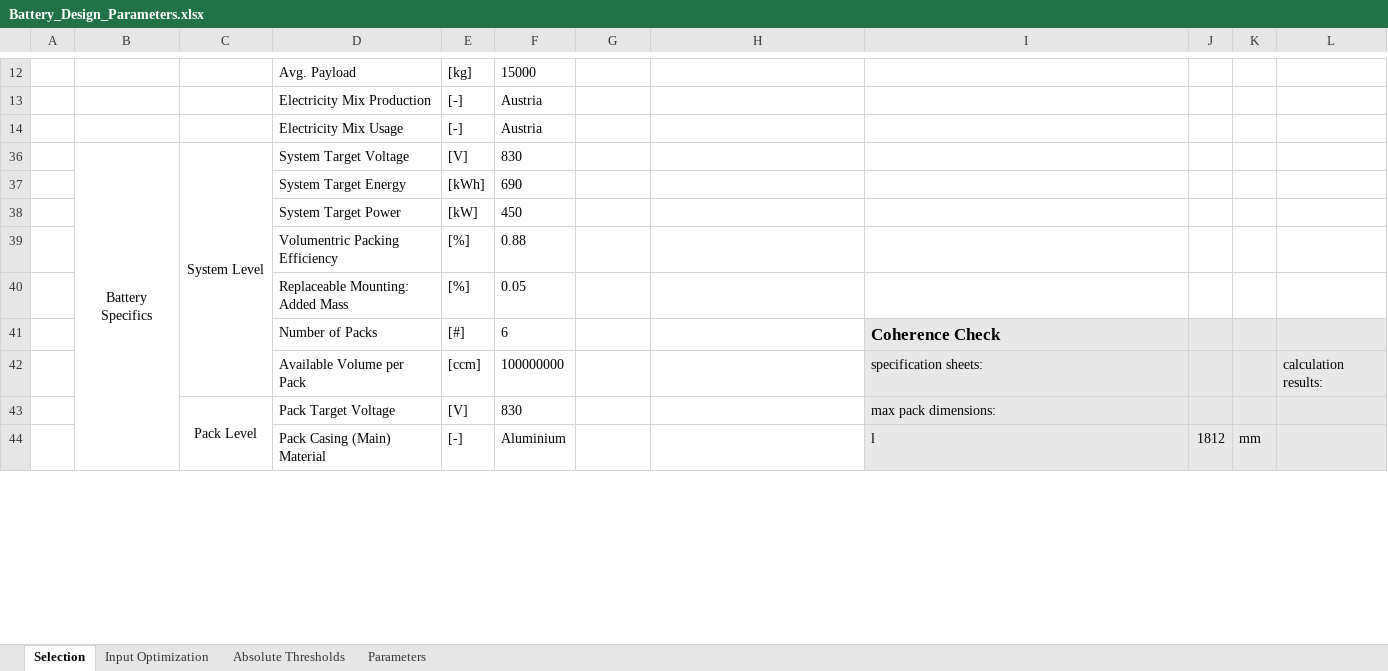
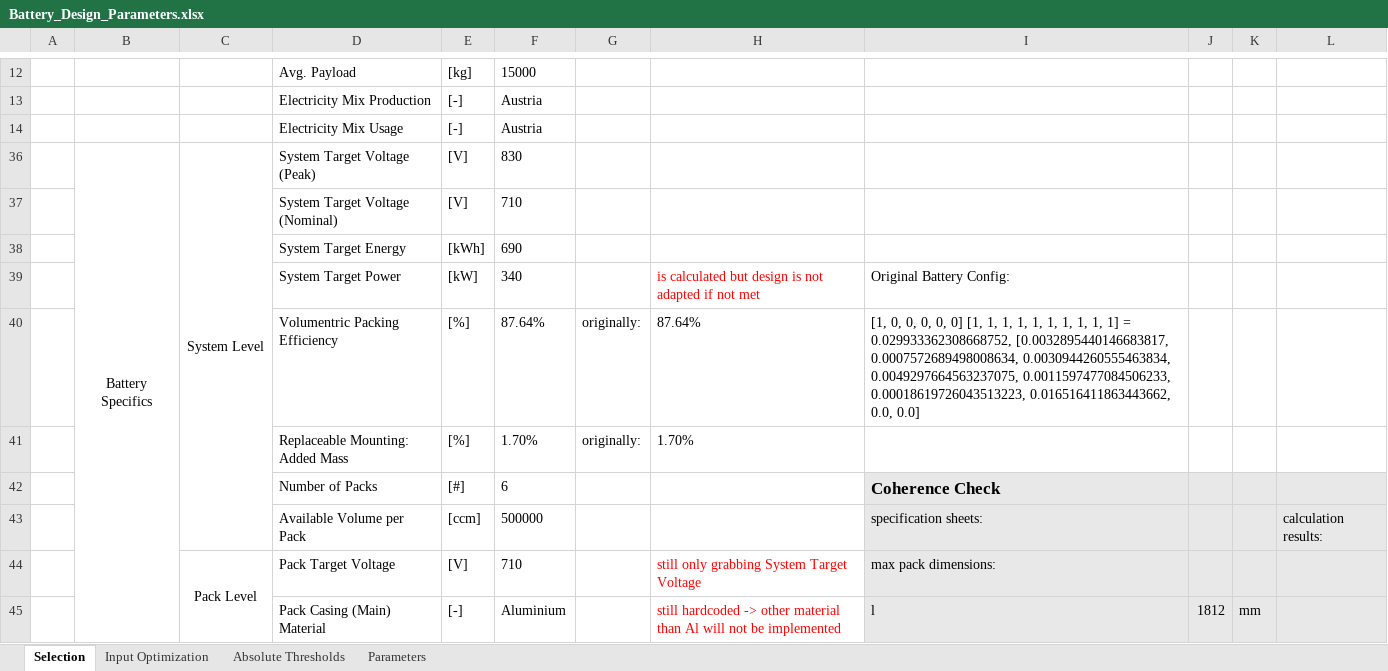
Before and after one commit to nijeka93/HDV-Optimization, an Excel workbook: Battery_Design_Parameters.xlsx, sheet Selection, drawn as a sheet; only a part is shown, gaps mark what is left out; values as stored, in another font and other column widths than the file's, no borders; removed rows and columns are numbered as before the commit, all else as after; the diff covers the shown part only; the diff names each change by its address in the sheet, - before the commit and + after, or states it on an @@ line.

```diff
--- a/Battery_Design_Parameters.xlsx (sheet Selection)
+++ b/Battery_Design_Parameters.xlsx (sheet Selection)
-B36:B72 merged
+B36:B79 merged
-D36: System Target Voltage
+D36: System Target Voltage (Peak)
+row 37:  |  |  | System Target Voltage (Nominal) | [V] | 710
-row 38:  |  |  | System Target Power | [kW] | 450
-row 39:  |  |  | Volumentric Packing Efficiency | [%] | 0.88
-row 40:  |  |  | Replaceable Mounting: Added Mass | [%] | 0.05
+row 39:  |  |  | System Target Power | [kW] | 340 |  | is calculated but design is not adapted if not met | Original Battery Config:
+row 40:  |  |  | Volumentric Packing Efficiency | [%] | 87.64% | originally: | 87.64% | [1, 0, 0, 0, 0, 0] [1, 1, 1, 1, 1, 1, 1, 1, 1, 1] = 0.029933362308668752, [0.0032895440146683817, 0.0007572689498008634, 0.0030944260555463834, 0.0049297664563237075, 0.0011597477084506233, 0.00018619726043513223, 0.016516411863443662, 0.0, 0.0]
+row 41:  |  |  | Replaceable Mounting: Added Mass | [%] | 1.70% | originally: | 1.70%
-F43: 100000000
+F43: 500000
-F44: 830
+F44: 710
-H44: (empty)
+H44: still only grabbing System Target Voltage
-H45: (empty)
+H45: still hardcoded -> other material than Al will not be implemented
```
Also changed, not shown: 23 added rows, 17 removed rows, 34 edited cells, cell formats and merged cells elsewhere in this sheet, sheet Input Optimization, sheet Parameters, sheet Absolute Thresholds, formulas that keep their value, 21 other files.
